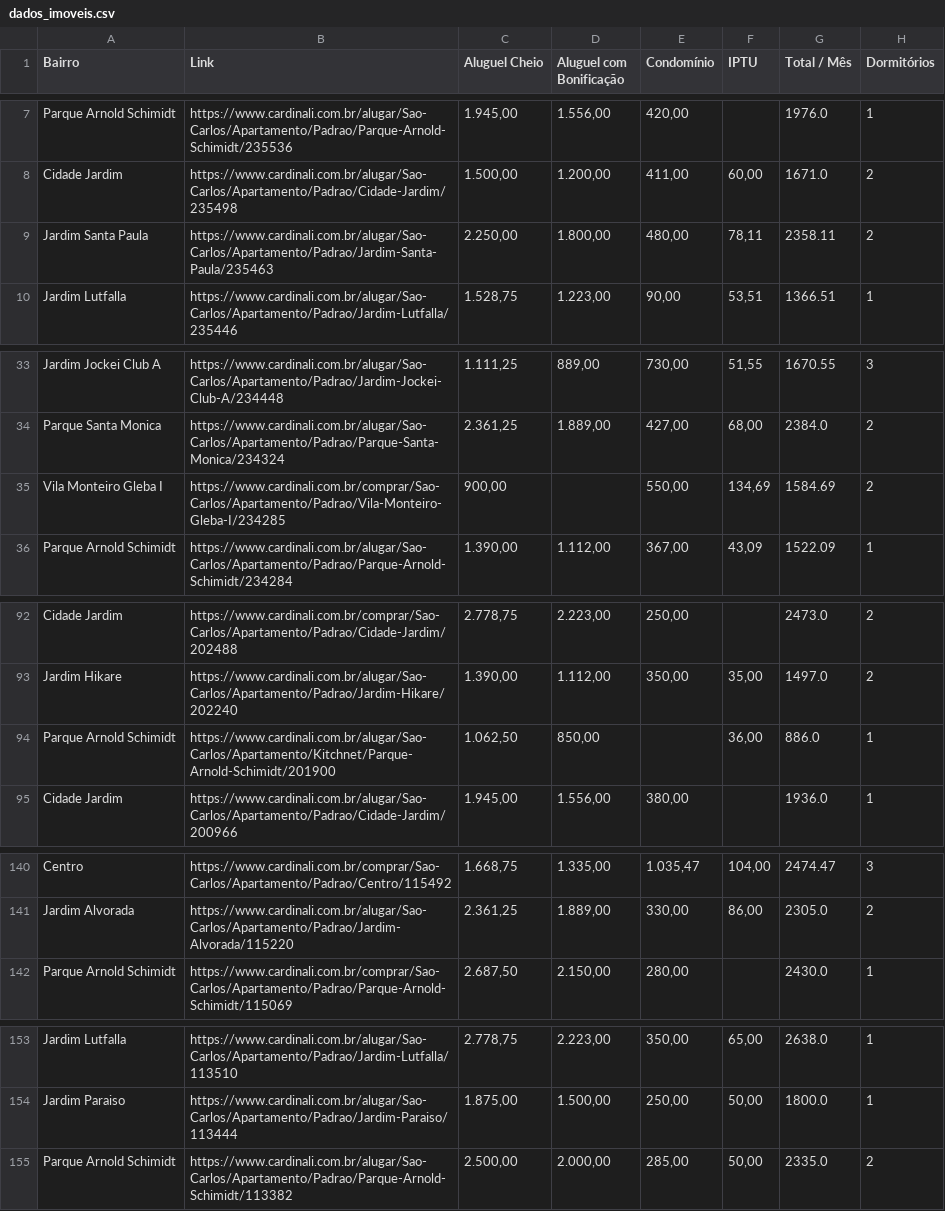
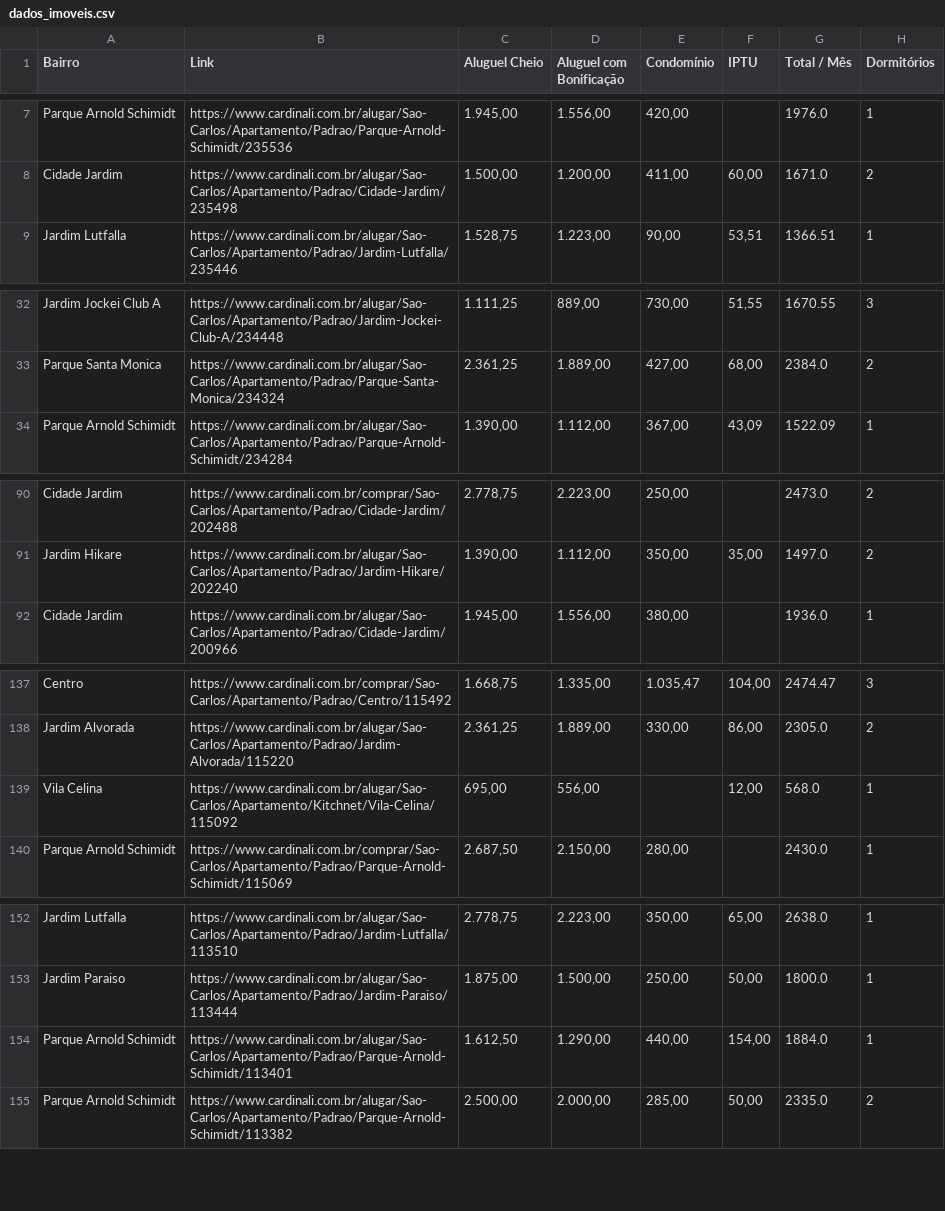
Before and after one commit to imarcososhiro/imobiliario_universitario, a CSV file: dados/dados_imoveis.csv, drawn as a sheet; only a part is shown, gaps mark what is left out; the diff covers the shown part only.

```diff
--- a/dados/dados_imoveis.csv
+++ b/dados/dados_imoveis.csv
@@ -8,3 +8,2 @@ Parque Arnold Schimidt,https://www.cardinali.com.br/alugar/Sao-Carlos/Apartament
 Cidade Jardim,https://www.cardinali.com.br/alugar/Sao-Carlos/Apartamento/Padrao/Cidade-Jardim/235498,"1.500,00","1.200,00","411,00","60,00",1671.0,2
-Jardim Santa Paula,https://www.cardinali.com.br/alugar/Sao-Carlos/Apartamento/Padrao/Jardim-Santa-Paula/235463,"2.250,00","1.800,00","480,00","78,11",2358.11,2
 Jardim Lutfalla,https://www.cardinali.com.br/alugar/Sao-Carlos/Apartamento/Padrao/Jardim-Lutfalla/235446,"1.528,75","1.223,00","90,00","53,51",1366.51,1
@@ -34,3 +33,2 @@ Jardim Jockei Club A,https://www.cardinali.com.br/alugar/Sao-Carlos/Apartamento/
 Parque Santa Monica,https://www.cardinali.com.br/alugar/Sao-Carlos/Apartamento/Padrao/Parque-Santa-Monica/234324,"2.361,25","1.889,00","427,00","68,00",2384.0,2
-Vila Monteiro Gleba I,https://www.cardinali.com.br/comprar/Sao-Carlos/Apartamento/Padrao/Vila-Monteiro-Gleba-I/234285,"900,00",,"550,00","134,69",1584.69,2
 Parque Arnold Schimidt,https://www.cardinali.com.br/alugar/Sao-Carlos/Apartamento/Padrao/Parque-Arnold-Schimidt/234284,"1.390,00","1.112,00","367,00","43,09",1522.09,1
@@ -93,3 +91,2 @@ Cidade Jardim,https://www.cardinali.com.br/comprar/Sao-Carlos/Apartamento/Padrao
 Jardim Hikare,https://www.cardinali.com.br/alugar/Sao-Carlos/Apartamento/Padrao/Jardim-Hikare/202240,"1.390,00","1.112,00","350,00","35,00",1497.0,2
-Parque Arnold Schimidt,https://www.cardinali.com.br/alugar/Sao-Carlos/Apartamento/Kitchnet/Parque-Arnold-Schimidt/201900,"1.062,50","850,00",,"36,00",886.0,1
 Cidade Jardim,https://www.cardinali.com.br/alugar/Sao-Carlos/Apartamento/Padrao/Cidade-Jardim/200966,"1.945,00","1.556,00","380,00",,1936.0,1
@@ -141,2 +138,3 @@ Centro,https://www.cardinali.com.br/comprar/Sao-Carlos/Apartamento/Padrao/Centro
 Jardim Alvorada,https://www.cardinali.com.br/alugar/Sao-Carlos/Apartamento/Padrao/Jardim-Alvorada/115220,"2.361,25","1.889,00","330,00","86,00",2305.0,2
+Vila Celina,https://www.cardinali.com.br/alugar/Sao-Carlos/Apartamento/Kitchnet/Vila-Celina/115092,"695,00","556,00",,"12,00",568.0,1
 Parque Arnold Schimidt,https://www.cardinali.com.br/comprar/Sao-Carlos/Apartamento/Padrao/Parque-Arnold-Schimidt/115069,"2.687,50","2.150,00","280,00",,2430.0,1
@@ -154,2 +153,3 @@ Jardim Lutfalla,https://www.cardinali.com.br/alugar/Sao-Carlos/Apartamento/Padra
 Jardim Paraiso,https://www.cardinali.com.br/alugar/Sao-Carlos/Apartamento/Padrao/Jardim-Paraiso/113444,"1.875,00","1.500,00","250,00","50,00",1800.0,1
+Parque Arnold Schimidt,https://www.cardinali.com.br/alugar/Sao-Carlos/Apartamento/Padrao/Parque-Arnold-Schimidt/113401,"1.612,50","1.290,00","440,00","154,00",1884.0,1
 Parque Arnold Schimidt,https://www.cardinali.com.br/alugar/Sao-Carlos/Apartamento/Padrao/Parque-Arnold-Schimidt/113382,"2.500,00","2.000,00","285,00","50,00",2335.0,2
```
Also changed, not shown: 1 added row and 4 edited cells elsewhere in this file.
